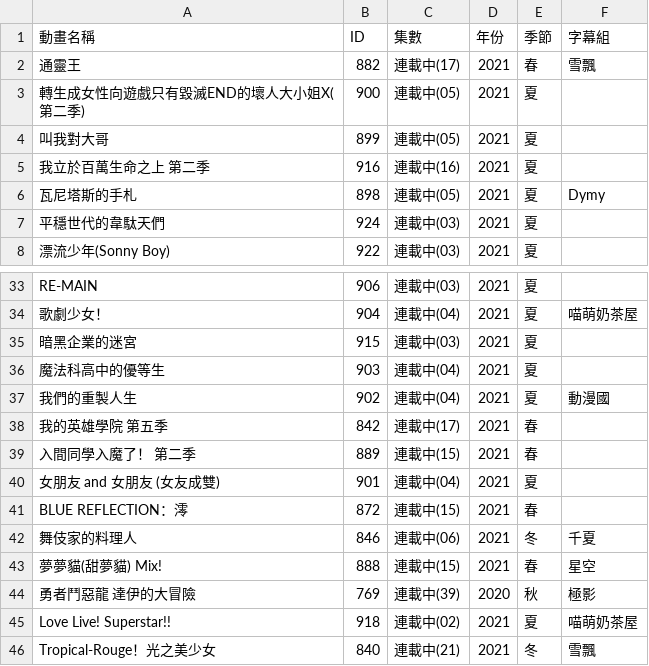
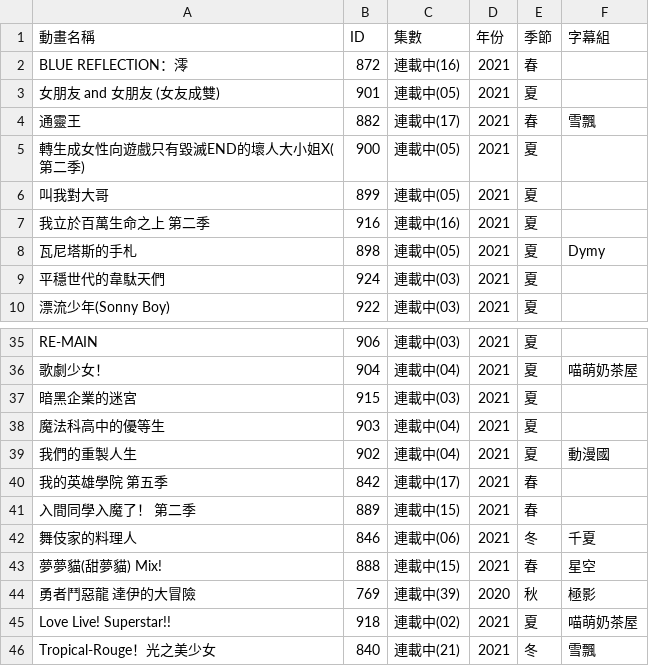
Before and after one commit to HeiTang/Anime1-Data, a CSV file: Anime1 List.csv, drawn as a sheet; only a part is shown, gaps mark what is left out; removed rows and columns are numbered as before the commit, all else as after; the diff names each change by its address in the sheet, - before the commit and + after, or states it on an @@ line.

Commit message:
Doc: Upgrade Anime1 List

```diff
--- a/Anime1 List.csv
+++ b/Anime1 List.csv
+row 2: BLUE REFLECTION：澪 | 872 | 連載中(16) | 2021 | 春
+row 3: 女朋友 and 女朋友 (女友成雙) | 901 | 連載中(05) | 2021 | 夏
-row 40: 女朋友 and 女朋友 (女友成雙) | 901 | 連載中(04) | 2021 | 夏
-row 41: BLUE REFLECTION：澪 | 872 | 連載中(15) | 2021 | 春
```
Also changed, not shown: 1 other file.
